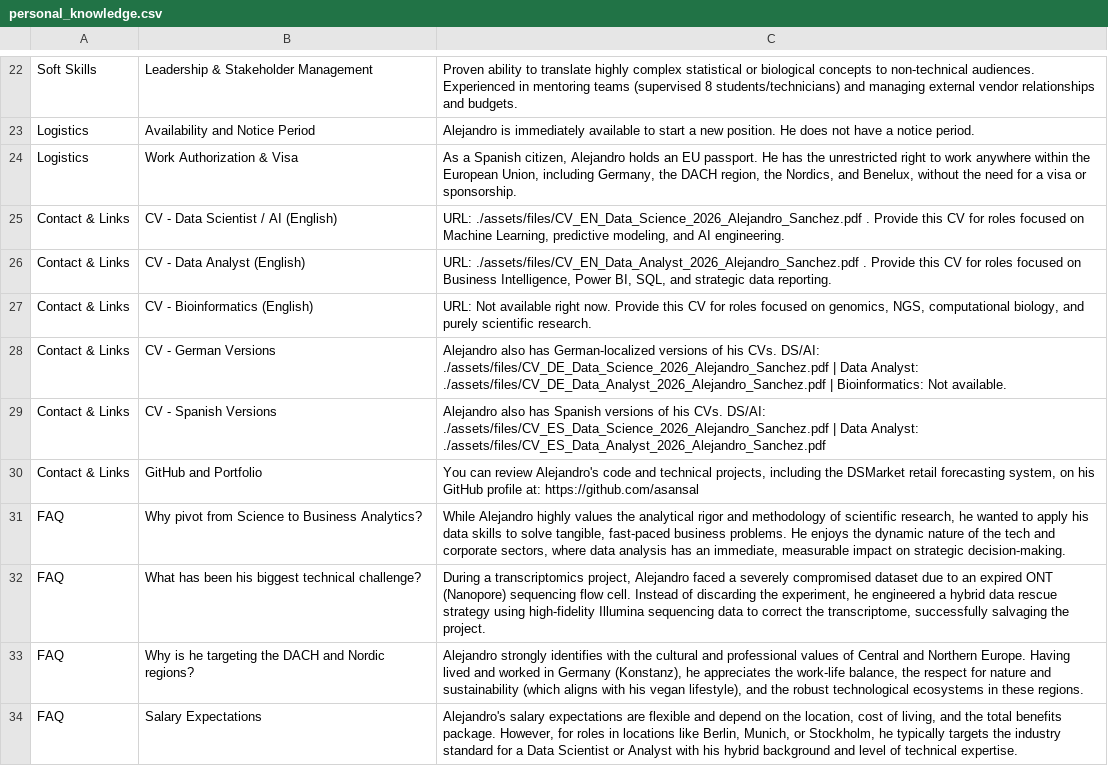
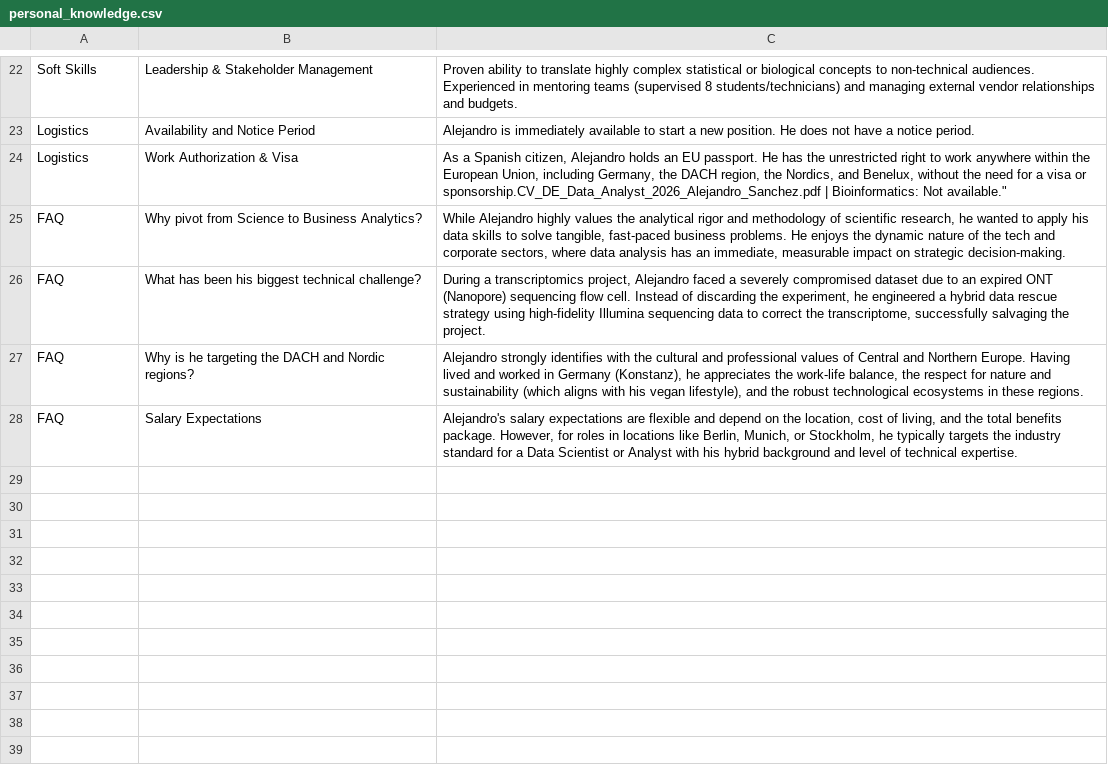
Before and after one commit to asansal/Personal_Website, a CSV file: data/personal_knowledge.csv, drawn as a sheet; only a part is shown, gaps mark what is left out.

Commit message:
modified personal knowledge

```diff
--- a/data/personal_knowledge.csv
+++ b/data/personal_knowledge.csv
@@ -23,9 +23,3 @@ Soft Skills,Leadership & Stakeholder Management,"Proven ability to translate hig
 Logistics,Availability and Notice Period,"Alejandro is immediately available to start a new position. He does not have a notice period."
-Logistics,Work Authorization & Visa,"As a Spanish citizen, Alejandro holds an EU passport. He has the unrestricted right to work anywhere within the European Union, including Germany, the DACH region, the Nordics, and Benelux, without the need for a visa or sponsorship."
-Contact & Links,CV - Data Scientist / AI (English),"URL: ./assets/files/CV_EN_Data_Science_2026_Alejandro_Sanchez.pdf . Provide this CV for roles focused on Machine Learning, predictive modeling, and AI engineering."
-Contact & Links,CV - Data Analyst (English),"URL: ./assets/files/CV_EN_Data_Analyst_2026_Alejandro_Sanchez.pdf . Provide this CV for roles focused on Business Intelligence, Power BI, SQL, and strategic data reporting."
-Contact & Links,CV - Bioinformatics (English),"URL: Not available right now. Provide this CV for roles focused on genomics, NGS, computational biology, and purely scientific research."
-Contact & Links,CV - German Versions,"Alejandro also has German-localized versions of his CVs. DS/AI: ./assets/files/CV_DE_Data_Science_2026_Alejandro_Sanchez.pdf | Data Analyst: ./assets/files/CV_DE_Data_Analyst_2026_Alejandro_Sanchez.pdf | Bioinformatics: Not available."
-Contact & Links,CV - Spanish Versions,"Alejandro also has Spanish versions of his CVs. DS/AI: ./assets/files/CV_ES_Data_Science_2026_Alejandro_Sanchez.pdf | Data Analyst: ./assets/files/CV_ES_Data_Analyst_2026_Alejandro_Sanchez.pdf"
-Contact & Links,GitHub and Portfolio,"You can review Alejandro's code and technical projects, including the DSMarket retail forecasting system, on his GitHub profile at: https://github.com/asansal"
+Logistics,Work Authorization & Visa,"As a Spanish citizen, Alejandro holds an EU passport. He has the unrestricted right to work anywhere within the European Union, including Germany, the DACH region, the Nordics, and Benelux, without the need for a visa or sponsorship."CV_DE_Data_Analyst_2026_Alejandro_Sanchez.pdf | Bioinformatics: Not available."
 FAQ,Why pivot from Science to Business Analytics?,"While Alejandro highly values the analytical rigor and methodology of scientific research, he wanted to apply his data skills to solve tangible, fast-paced business problems. He enjoys the dynamic nature of the tech and corporate sectors, where data analysis has an immediate, measurable impact on strategic decision-making."
```
